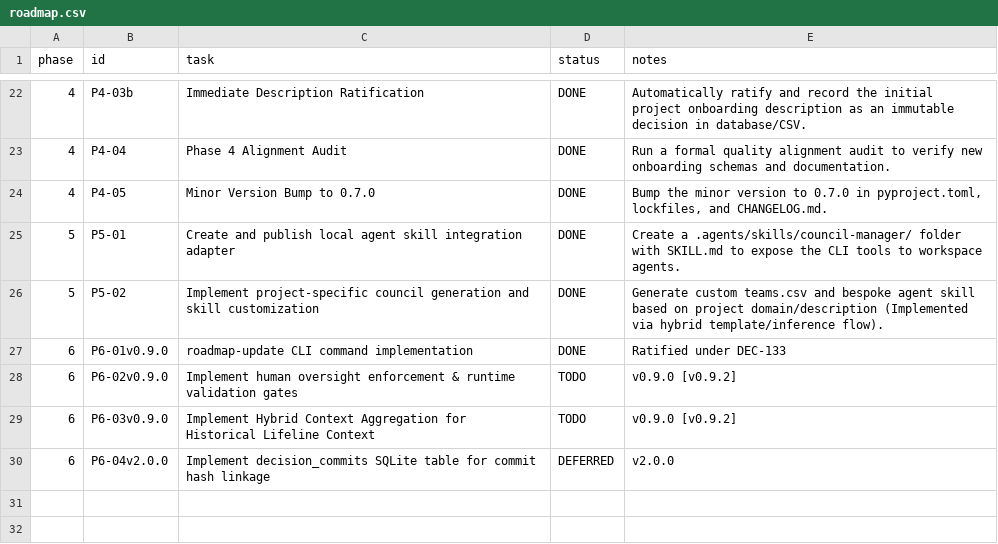
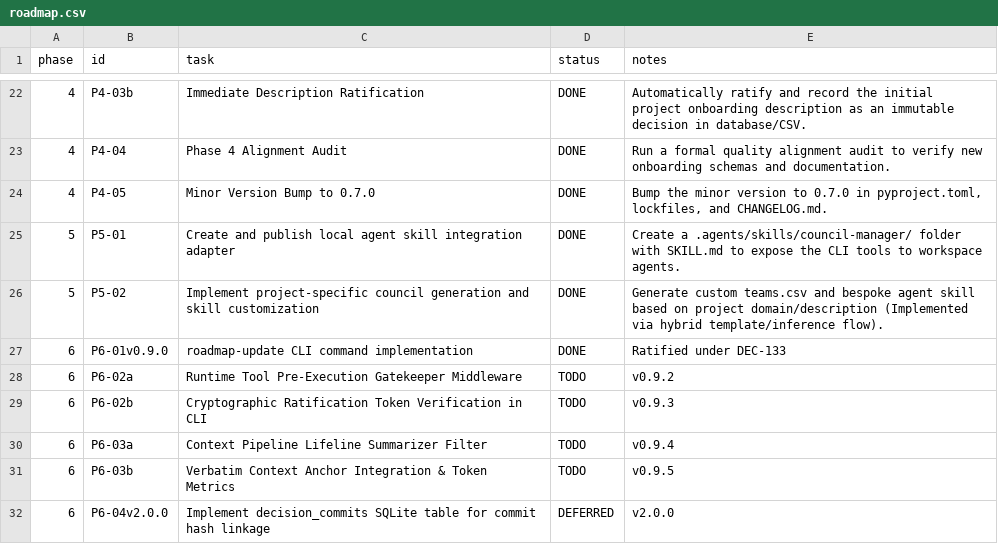
Before and after one commit to suli-g/council-manager, a CSV file: .agents/roadmap.csv, drawn as a sheet; only a part is shown, gaps mark what is left out.

Commit message:
chore(gov): break down Phase 6 features into sub-points with strictly increasing version tags (v0.9.2 - v0.9.5)

```diff
--- a/.agents/roadmap.csv
+++ b/.agents/roadmap.csv
@@ -27,4 +27,6 @@ phase;id;task;status;notes
 6;P6-01v0.9.0;roadmap-update CLI command implementation;DONE;Ratified under DEC-133
-6;P6-02v0.9.0;Implement human oversight enforcement & runtime validation gates;TODO;v0.9.0 [v0.9.2]
-6;P6-03v0.9.0;Implement Hybrid Context Aggregation for Historical Lifeline Context;TODO;v0.9.0 [v0.9.2]
+6;P6-02a;Runtime Tool Pre-Execution Gatekeeper Middleware;TODO;v0.9.2
+6;P6-02b;Cryptographic Ratification Token Verification in CLI;TODO;v0.9.3
+6;P6-03a;Context Pipeline Lifeline Summarizer Filter;TODO;v0.9.4
+6;P6-03b;Verbatim Context Anchor Integration & Token Metrics;TODO;v0.9.5
 6;P6-04v2.0.0;Implement decision_commits SQLite table for commit hash linkage;DEFERRED;v2.0.0
```
